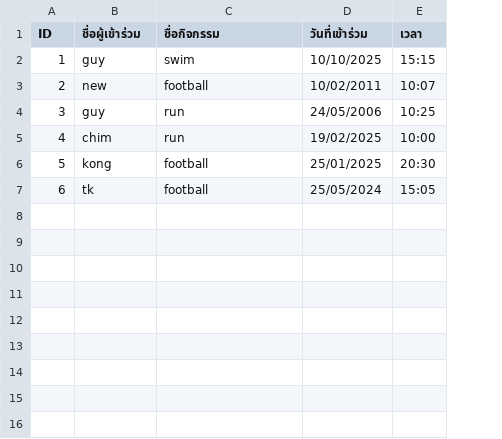
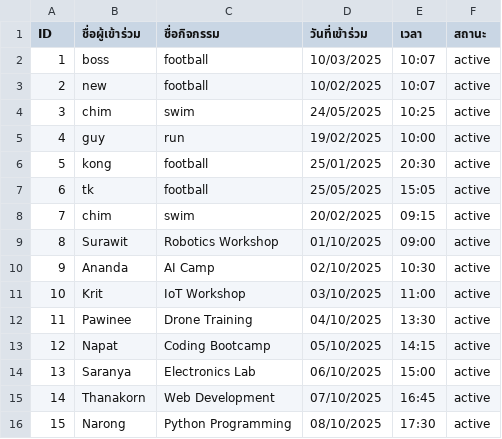
Before and after one commit to surawitpakeepol/Final-Project, a CSV file: project/activity.csv, drawn as a sheet; removed rows and columns are numbered as before the commit, all else as after; the diff names each change by its address in the sheet, - before the commit and + after, or states it on an @@ line.

Commit message:
Update activity.csv

```diff
--- a/project/activity.csv
+++ b/project/activity.csv
+column F (สถานะ), row 3: active; rows 5-7: all active
-row 2: 1 | guy | swim | 10/10/2025 | 15:15
+row 2: 1 | boss | football | 10/03/2025 | 10:07 | active
-D3 (วันที่เข้าร่วม): 10/02/2011
+D3 (วันที่เข้าร่วม): 10/02/2025
-row 4: 3 | guy | run | 24/05/2006 | 10:25
+row 4: 3 | chim | swim | 24/05/2025 | 10:25 | active
-B5 (ชื่อผู้เข้าร่วม): chim
+B5 (ชื่อผู้เข้าร่วม): guy
-D7 (วันที่เข้าร่วม): 25/05/2024
+D7 (วันที่เข้าร่วม): 25/05/2025
+row 8: 7 | chim | swim | 20/02/2025 | 09:15 | active
+row 9: 8 | Surawit | Robotics Workshop | 01/10/2025 | 09:00 | active
+row 10: 9 | Ananda | AI Camp | 02/10/2025 | 10:30 | active
+row 11: 10 | Krit | IoT Workshop | 03/10/2025 | 11:00 | active
+row 12: 11 | Pawinee | Drone Training | 04/10/2025 | 13:30 | active
+row 13: 12 | Napat | Coding Bootcamp | 05/10/2025 | 14:15 | active
+row 14: 13 | Saranya | Electronics Lab | 06/10/2025 | 15:00 | active
+row 15: 14 | Thanakorn | Web Development | 07/10/2025 | 16:45 | active
+row 16: 15 | Narong | Python Programming | 08/10/2025 | 17:30 | active
```
